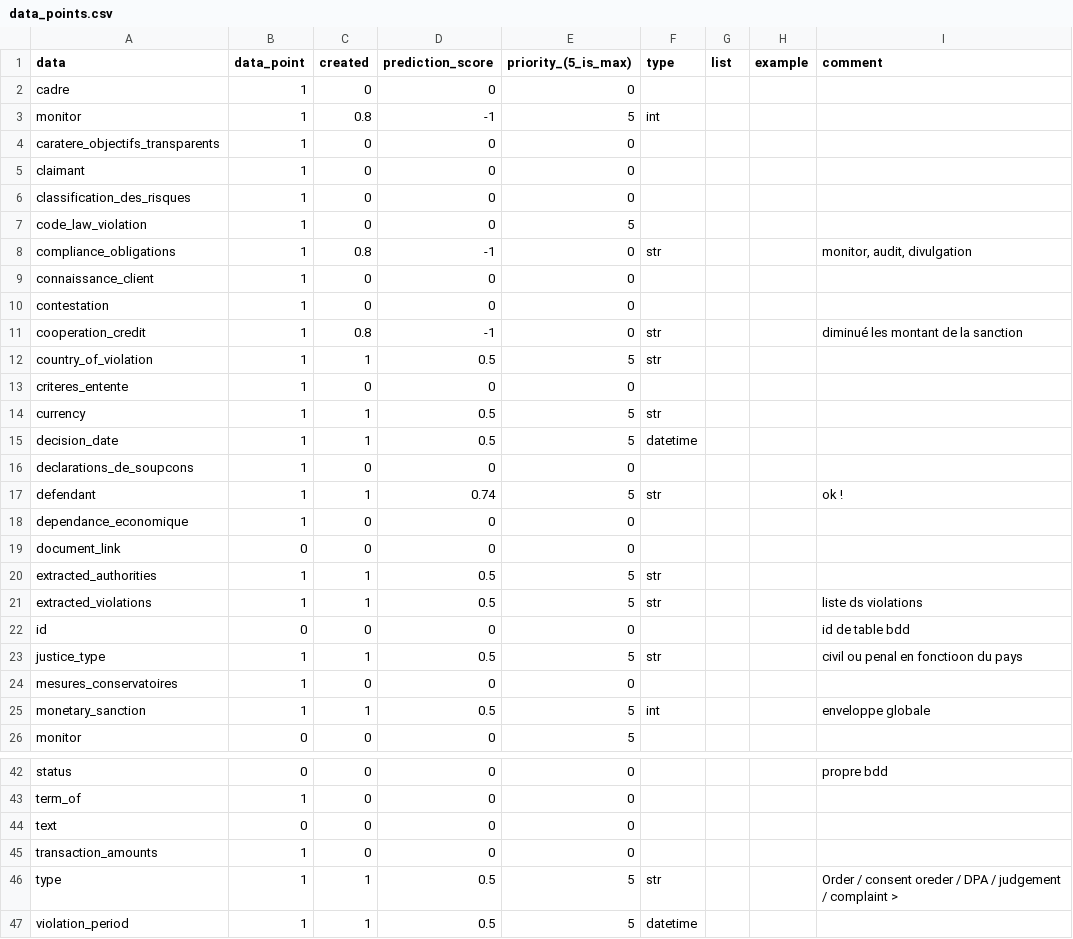
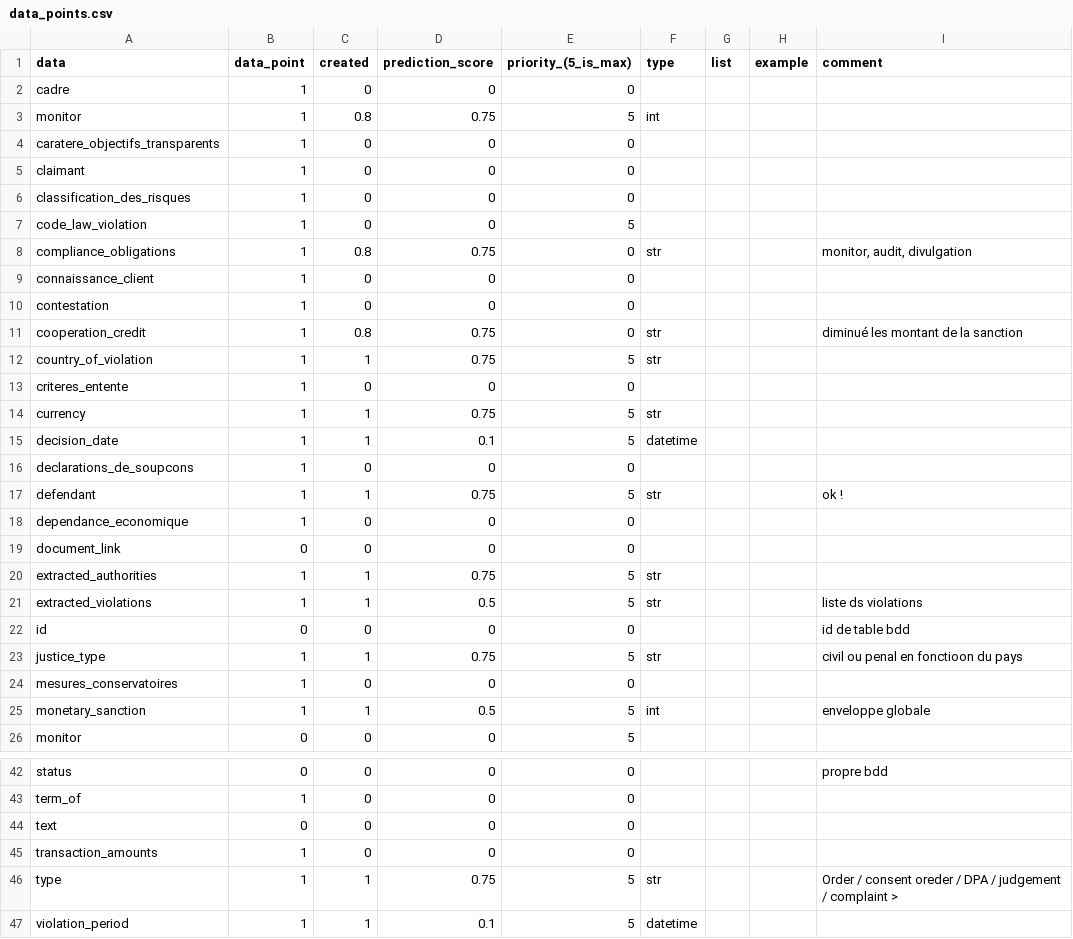
Before and after one commit to THEOLEX-IO/legal_doc_processing, a CSV file: data/data_points/data_points.csv, drawn as a sheet; only a part is shown, gaps mark what is left out; the diff covers the shown part only.

Commit message:
data points

```diff
--- a/data/data_points/data_points.csv
+++ b/data/data_points/data_points.csv
@@ -2,3 +2,3 @@ data,data_point,created,prediction_score,priority_(5_is_max),type,list,example,
 cadre,1,0,0,0,,,,
-monitor,1,0.8,-1,5,int,,,
+monitor,1,0.8,0.75,5,int,,,
 caratere_objectifs_transparents,1,0,0,0,,,,
@@ -7,18 +7,18 @@ classification_des_risques,1,0,0,0,,,,
 code_law_violation,1,0,0,5,,,,
-compliance_obligations,1,0.8,-1,0,str,,,"monitor, audit, divulgation"
+compliance_obligations,1,0.8,0.75,0,str,,,"monitor, audit, divulgation"
 connaissance_client,1,0,0,0,,,,
 contestation,1,0,0,0,,,,
-cooperation_credit,1,0.8,-1,0,str,,,diminué les montant de la sanction
-country_of_violation,1,1,0.5,5,str,,,
+cooperation_credit,1,0.8,0.75,0,str,,,diminué les montant de la sanction
+country_of_violation,1,1,0.75,5,str,,,
 criteres_entente,1,0,0,0,,,,
-currency,1,1,0.5,5,str,,,
-decision_date,1,1,0.5,5,datetime,,,
+currency,1,1,0.75,5,str,,,
+decision_date,1,1,0.1,5,datetime,,,
 declarations_de_soupcons,1,0,0,0,,,,
-defendant,1,1,0.74,5,str,,,ok !
+defendant,1,1,0.75,5,str,,,ok !
 dependance_economique,1,0,0,0,,,,
 document_link,0,0,0,0,,,,
-extracted_authorities,1,1,0.5,5,str,,,
+extracted_authorities,1,1,0.75,5,str,,,
 extracted_violations,1,1,0.5,5,str,,,liste ds violations
 id,0,0,0,0,,,,id de table bdd
-justice_type,1,1,0.5,5,str,,,civil ou penal en fonctioon du pays
+justice_type,1,1,0.75,5,str,,,civil ou penal en fonctioon du pays
 mesures_conservatoires,1,0,0,0,,,,
@@ -45,3 +45,3 @@ text,0,0,0,0,,,,
 transaction_amounts,1,0,0,0,,,,
-type,1,1,0.5,5,str,,,Order  / consent oreder / DPA / judgement / complaint >
-violation_period,1,1,0.5,5,datetime,,,
+type,1,1,0.75,5,str,,,Order  / consent oreder / DPA / judgement / complaint >
+violation_period,1,1,0.1,5,datetime,,,
```
Also changed, not shown: 4 edited cells elsewhere in this file.
